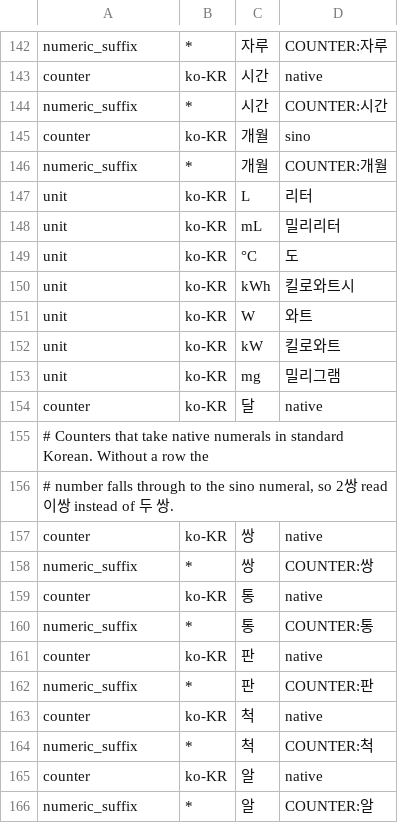
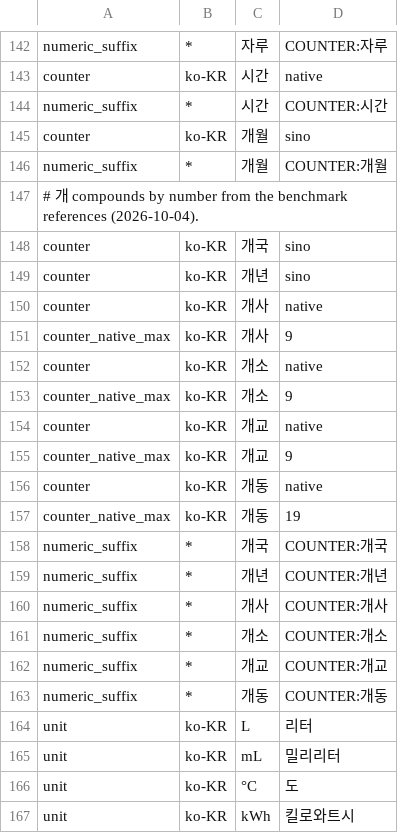
Before and after one commit to hunydev/tts-text-frontend, a TSV file: resources/languages/ko-KR/rules/numeric.tsv, drawn as a sheet; only a part is shown, gaps mark what is left out; the shorter side is filled out with more unchanged rows; the diff names each change by its address in the sheet, - before the commit and + after, or states it on an @@ line.

```diff
--- a/resources/languages/ko-KR/rules/numeric.tsv
+++ b/resources/languages/ko-KR/rules/numeric.tsv
+row 147: # 개 compounds by number from the benchmark references (2026-10-04).
+row 148: counter | ko-KR | 개국 | sino
+row 149: counter | ko-KR | 개년 | sino
+row 150: counter | ko-KR | 개사 | native
+row 151: counter_native_max | ko-KR | 개사 | 9
+row 152: counter | ko-KR | 개소 | native
+row 153: counter_native_max | ko-KR | 개소 | 9
+row 154: counter | ko-KR | 개교 | native
+row 155: counter_native_max | ko-KR | 개교 | 9
+row 156: counter | ko-KR | 개동 | native
+row 157: counter_native_max | ko-KR | 개동 | 19
+row 158: numeric_suffix | * | 개국 | COUNTER:개국
+row 159: numeric_suffix | * | 개년 | COUNTER:개년
+row 160: numeric_suffix | * | 개사 | COUNTER:개사
+row 161: numeric_suffix | * | 개소 | COUNTER:개소
+row 162: numeric_suffix | * | 개교 | COUNTER:개교
+row 163: numeric_suffix | * | 개동 | COUNTER:개동
```
Also changed, not shown: 7 other files.
